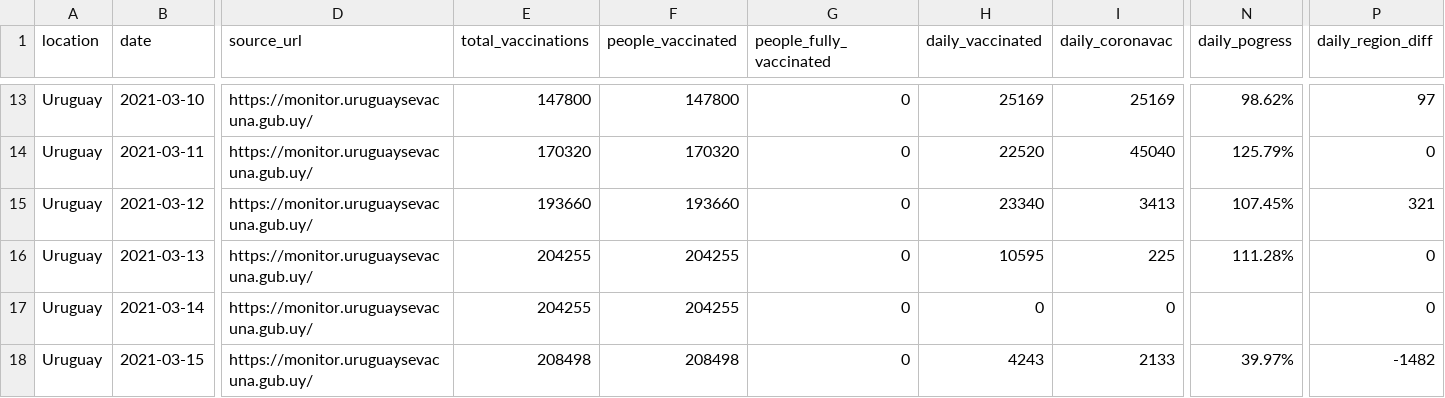
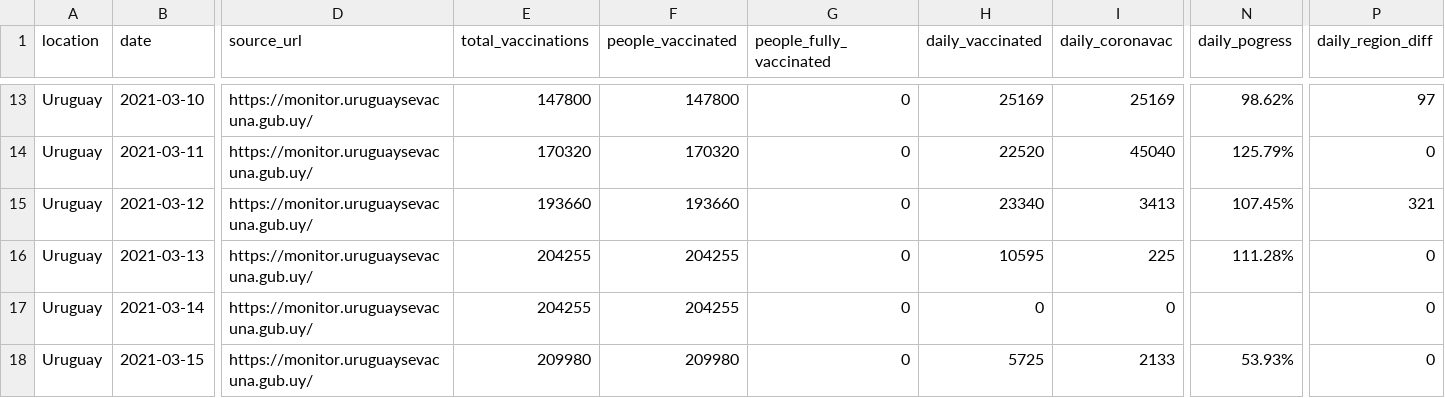
Before and after one commit to 3dgiordano/covid-19-uy-vacc-data, a CSV file: data/Uruguay.csv, drawn as a sheet; only a part is shown, gaps mark what is left out; the diff names each change by its address in the sheet, - before the commit and + after, or states it on an @@ line.

Commit message:
Update

```diff
--- a/data/Uruguay.csv
+++ b/data/Uruguay.csv
-E18 (total_vaccinations): 208498
+E18 (total_vaccinations): 209980
-F18 (people_vaccinated): 208498
+F18 (people_vaccinated): 209980
-H18 (daily_vaccinated): 4243
+H18 (daily_vaccinated): 5725
-N18 (daily_pogress): 39.97%
+N18 (daily_pogress): 53.93%
-P18 (daily_region_diff): -1482
+P18 (daily_region_diff): 0
```
